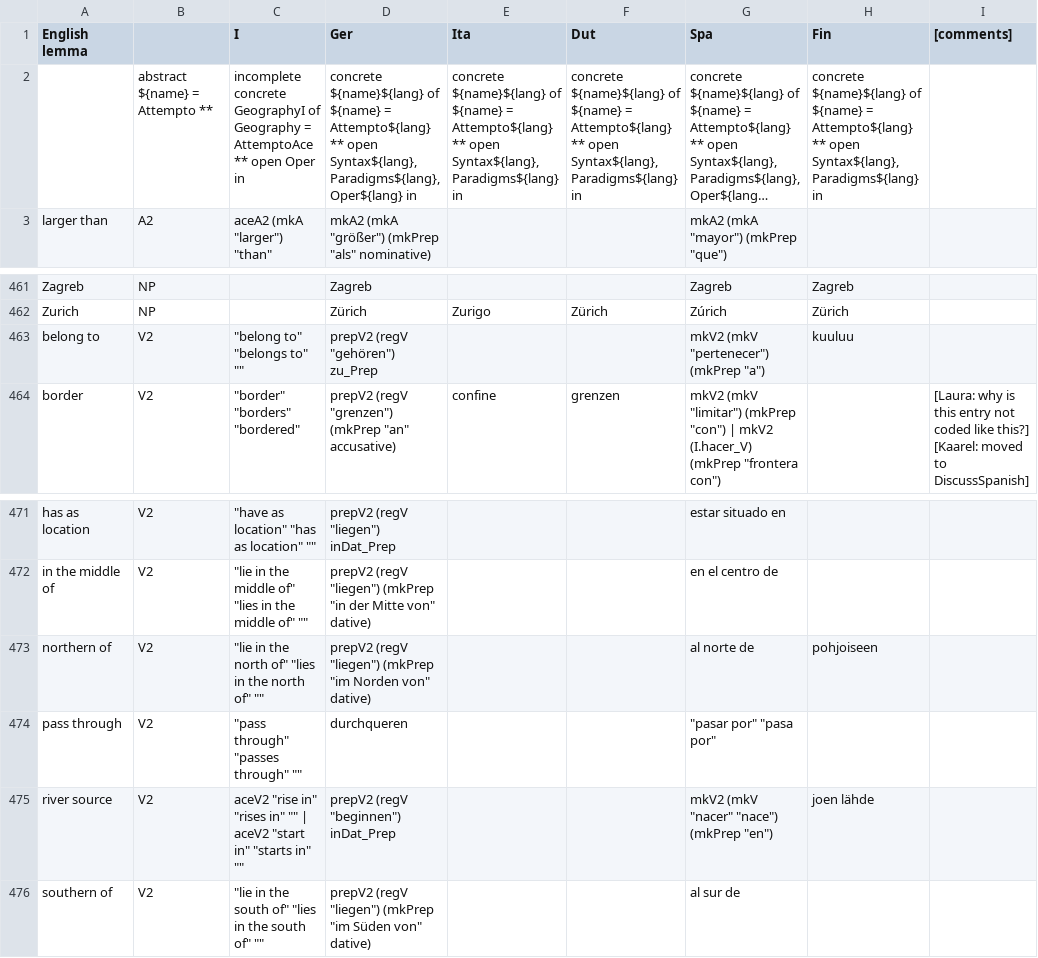
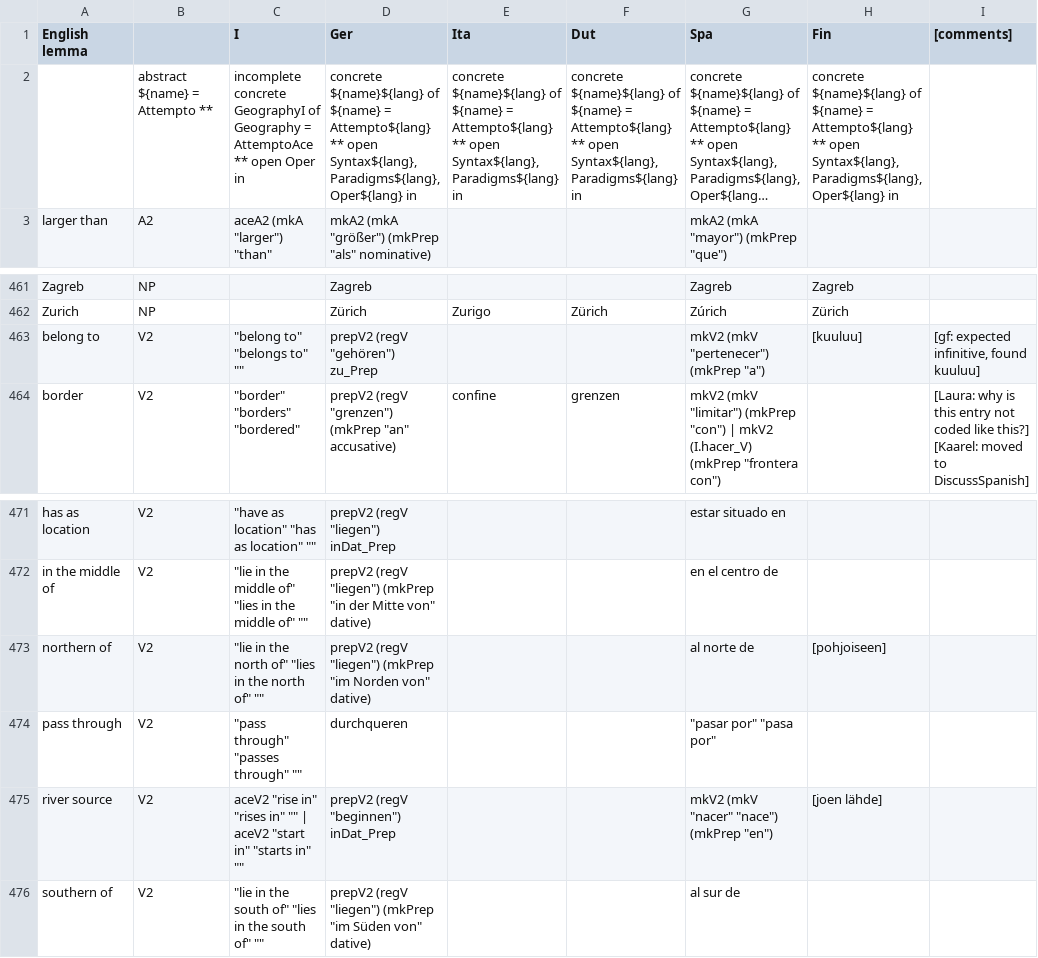
Before and after one commit to Attempto/ACE-in-GF, a CSV file: words/Geography/Geography.csv, drawn as a sheet; only a part is shown, gaps mark what is left out; long unchanged cells end in …; the diff names each change by its address in the sheet, - before the commit and + after, or states it on an @@ line.

Commit message:
Geography: added back Finnish
This is temporary at the compilation time rose from 18 sec to 2 minutes.

```diff
--- a/words/Geography/Geography.csv
+++ b/words/Geography/Geography.csv
-H2 (Fin): …open Syntax${lang}, Paradigms${lang} in
+H2 (Fin): …open Syntax${lang}, Paradigms${lang}, Oper${lang} in
-H463 (Fin): kuuluu
+H463 (Fin): [kuuluu]
-I463 ([comments]): (empty)
+I463 ([comments]): [gf: expected infinitive, found kuuluu]
-H473 (Fin): pohjoiseen
+H473 (Fin): [pohjoiseen]
-H475 (Fin): joen lähde
+H475 (Fin): [joen lähde]
```
Also changed, not shown: 6 other files.
